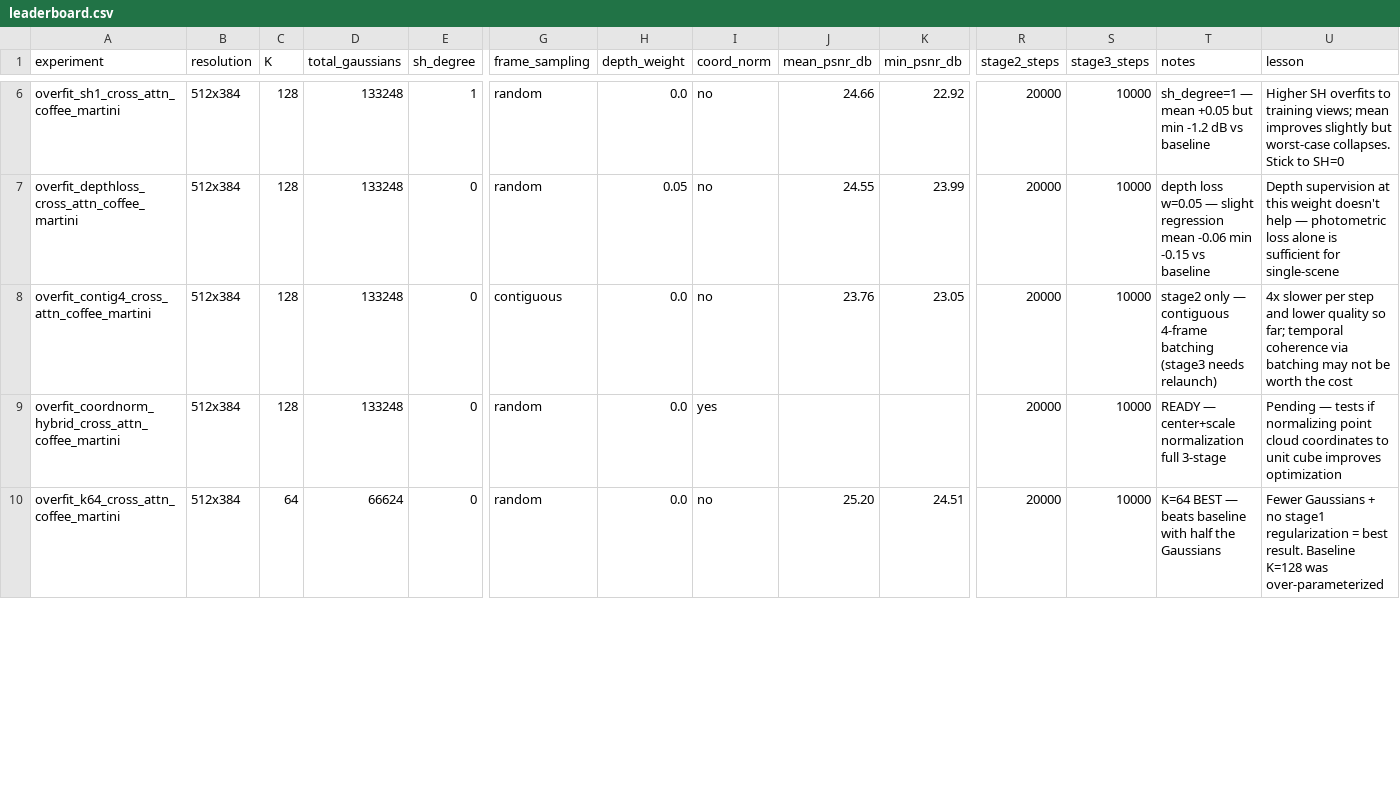
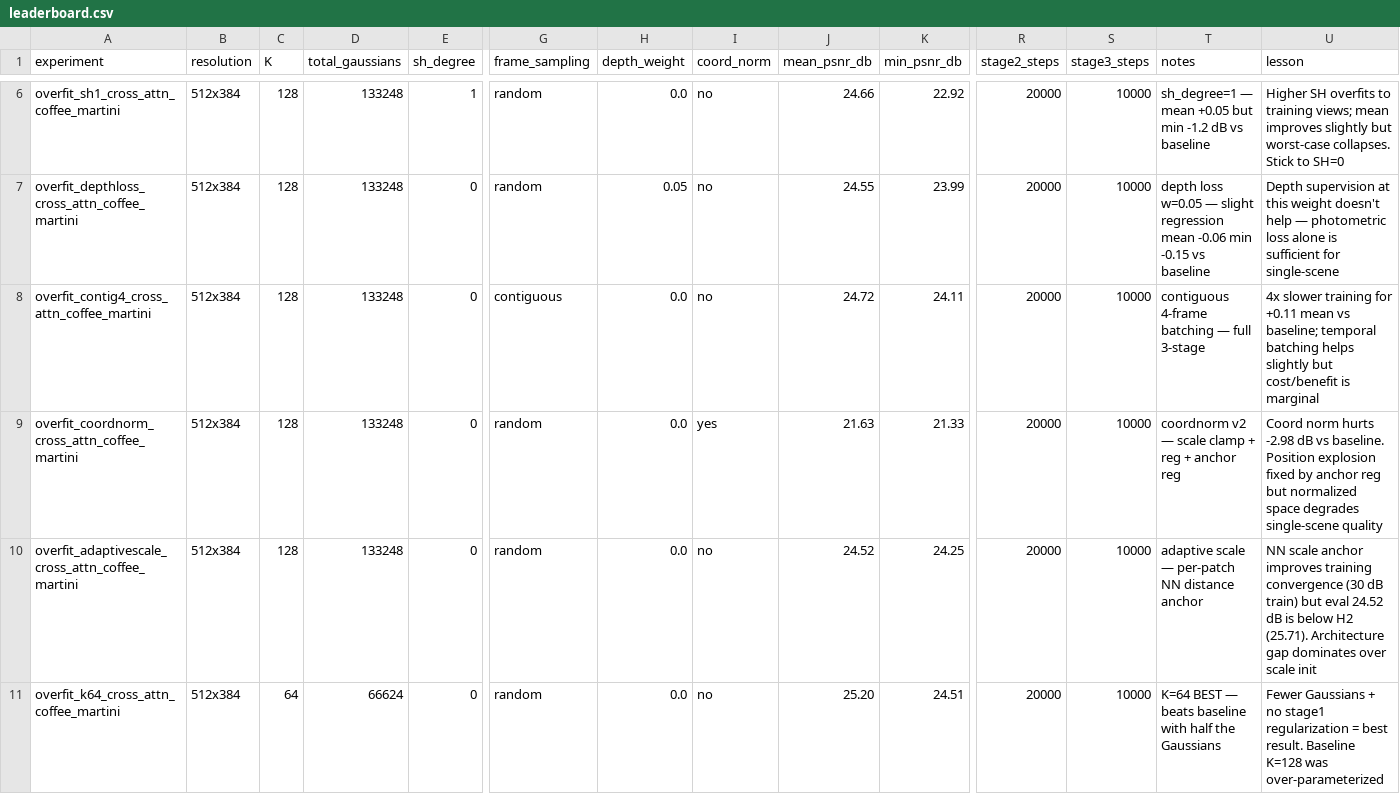
Before and after one commit to marcos-aim/Decoding4DGaussians, a CSV file: experiments/leaderboard.csv, drawn as a sheet; only a part is shown, gaps mark what is left out; rows hold the shown columns only; the diff covers the shown part only; the diff names each change by its address in the sheet, - before the commit and + after, or states it on an @@ line.

Commit message:
Add experiment results: DPT heads, K ablation, coordnorm, adaptive scale
Completed all 13 single-scene ablation experiments on coffee_martini:
- H1 full DPT (25.63 dB), H2 hybrid DPT+MLP (25.71 dB, new best)
- K ablation: K=64 wins (25.20 dB) over K=128/256 — fewer Gaussians better
- Coordnorm: -2.98 dB vs baseline; position explosion fixed by anchor reg
- Adaptive scale init: no eval gain despite faster convergence
- Updated leaderboard.csv with all results and lessons
- Add new experiment dirs: adaptivescale, coordnorm (cross-attn only)
- Remove obsolete coordnorm_hybrid experiment

```diff
--- a/experiments/leaderboard.csv
+++ b/experiments/leaderboard.csv
-J8 (mean_psnr_db): 23.76
+J8 (mean_psnr_db): 24.72
-K8 (min_psnr_db): 23.05
+K8 (min_psnr_db): 24.11
-T8 (notes): stage2 only — contiguous 4-frame batching (stage3 needs relaunch)
+T8 (notes): contiguous 4-frame batching — full 3-stage
-U8 (lesson): 4x slower per step and lower quality so far; temporal coherence via batching may not be worth the cost
+U8 (lesson): 4x slower training for +0.11 mean vs baseline; temporal batching helps slightly but cost/benefit is marginal
-A9 (experiment): overfit_coordnorm_hybrid_cross_attn_coffee_martini
+A9 (experiment): overfit_coordnorm_cross_attn_coffee_martini
-J9 (mean_psnr_db): (empty)
+J9 (mean_psnr_db): 21.63
-K9 (min_psnr_db): (empty)
+K9 (min_psnr_db): 21.33
-T9 (notes): READY — center+scale normalization full 3-stage
+T9 (notes): coordnorm v2 — scale clamp + reg + anchor reg
-U9 (lesson): Pending — tests if normalizing point cloud coordinates to unit cube improves optimization
+U9 (lesson): Coord norm hurts -2.98 dB vs baseline. Position explosion fixed by anchor reg but normalized space degrades single-scene quality
+row 10: overfit_adaptivescale_cross_attn_coffee_martini | 512x384 | 128 | 133248 | 0 | random | 0.0 | no | 24.52 | 24.25 | 20000 | 10000 | adaptive scale — per-patch NN distance anchor | NN scale anchor improves training convergence (30 dB train) but eval 24.52 dB is below H2 (25.71). Architecture gap dominates over scale init
```
Also changed, not shown: 12 edited cells elsewhere in this file, 34 other files.
